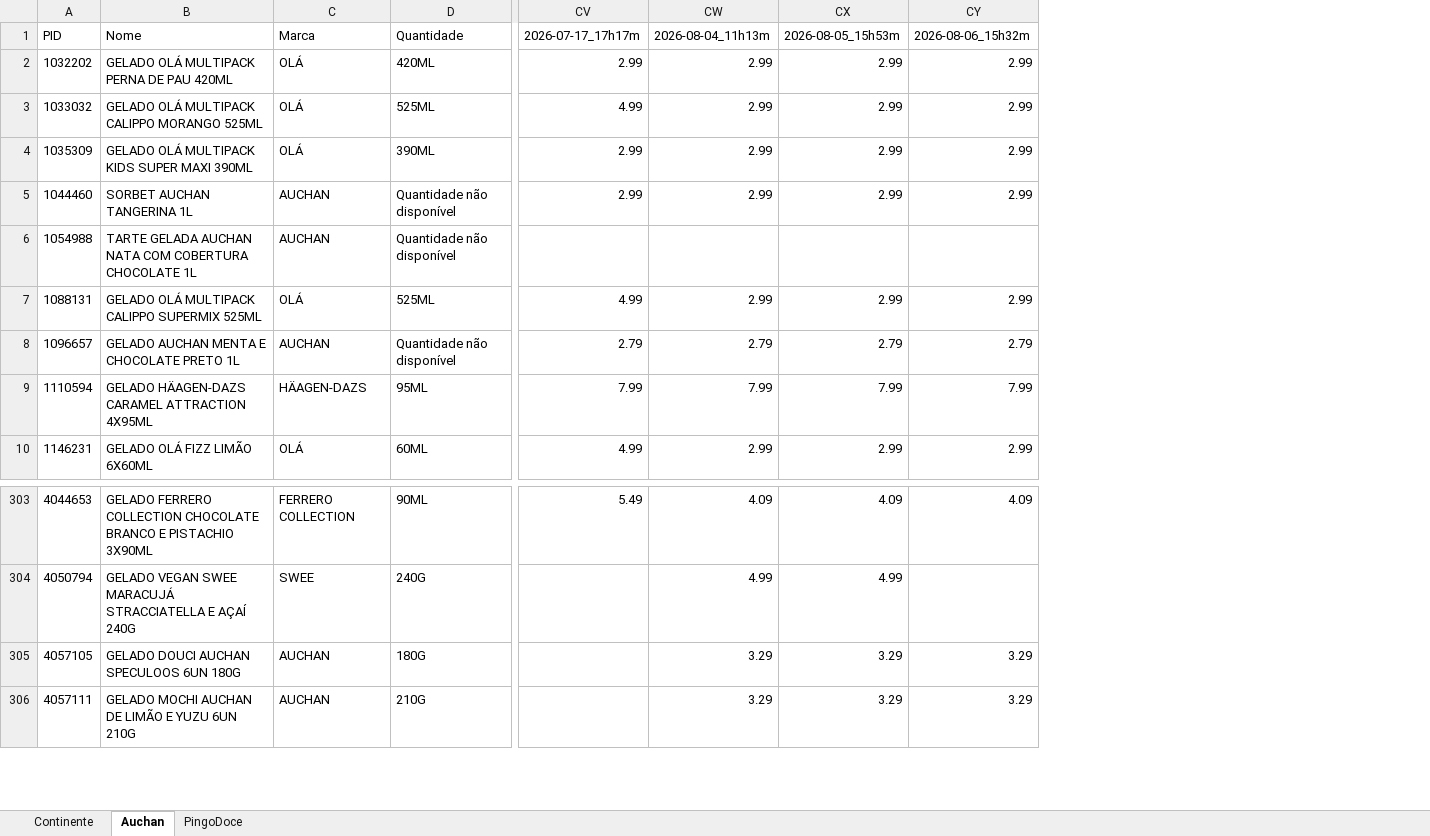
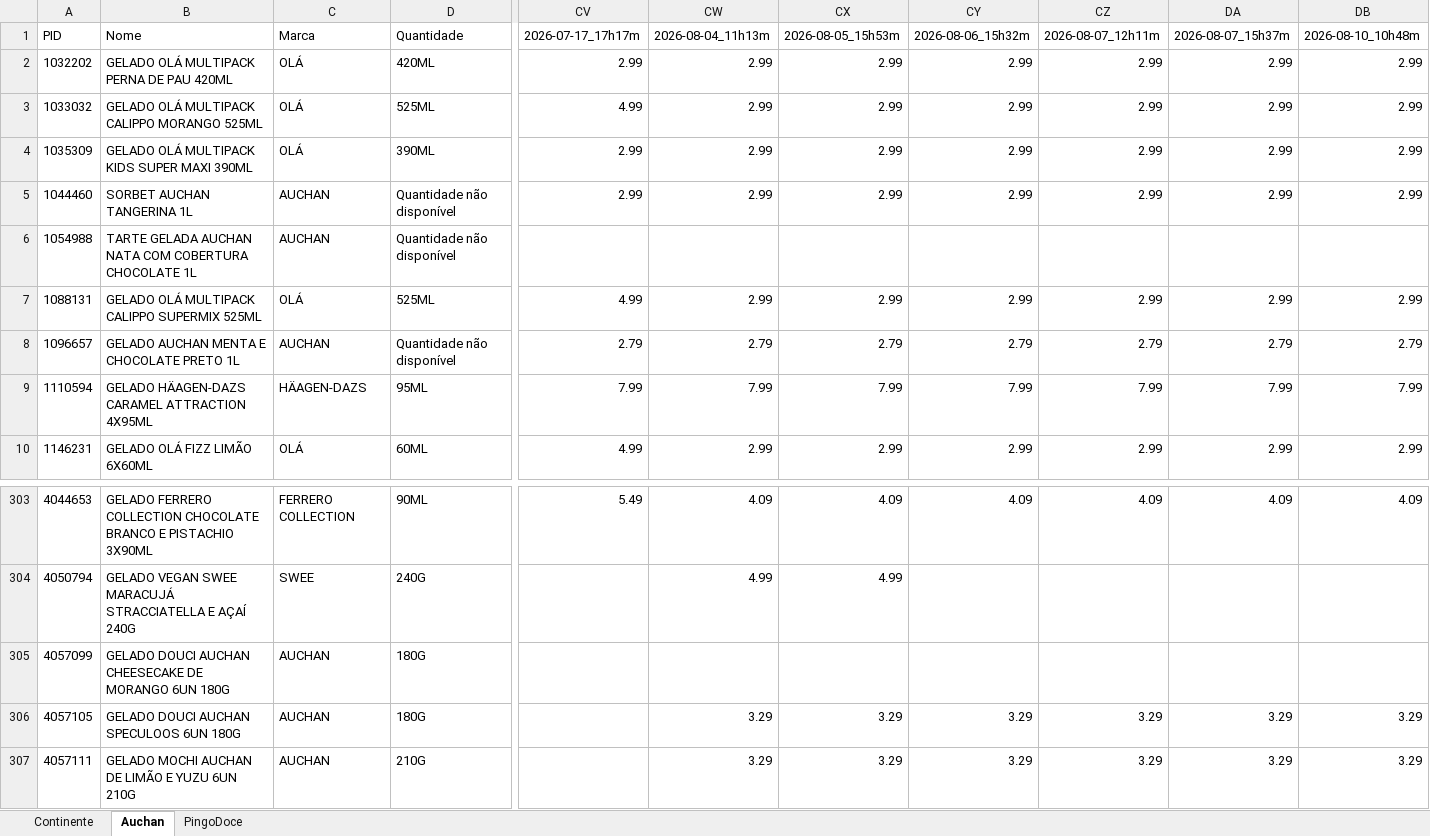
Before and after one commit to luizfernandofzhub/capd-prices, an Excel workbook: precos_CAPD.xlsx, sheet Auchan, drawn as a sheet; only a part is shown, gaps mark what is left out; values as stored, in another font and other column widths than the file's, no borders; rows hold the shown columns only; the diff names each change by its address in the sheet, - before the commit and + after, or states it on an @@ line.

```diff
--- a/precos_CAPD.xlsx (sheet Auchan)
+++ b/precos_CAPD.xlsx (sheet Auchan)
+column CZ, rows 1-10: 2026-08-07_12h11m | 2.99 | 2.99 | 2.99 | 2.99 |  | 2.99 | 2.79 | 7.99 | 2.99; row 303: 4.09; rows 306-307: 3.29 | 3.29
+column DA, rows 1-10: 2026-08-07_15h37m | 2.99 | 2.99 | 2.99 | 2.99 |  | 2.99 | 2.79 | 7.99 | 2.99; row 303: 4.09; rows 306-307: 3.29 | 3.29
+column DB, rows 1-10: 2026-08-10_10h48m | 2.99 | 2.99 | 2.99 | 2.99 |  | 2.99 | 2.79 | 7.99 | 2.99; row 303: 4.09; rows 306-307: 3.29 | 3.29
+row 305: 4057099 | GELADO DOUCI AUCHAN CHEESECAKE DE MORANGO 6UN 180G | AUCHAN | 180G
```
Also changed, not shown: sheet PingoDoce, sheet Continente.
